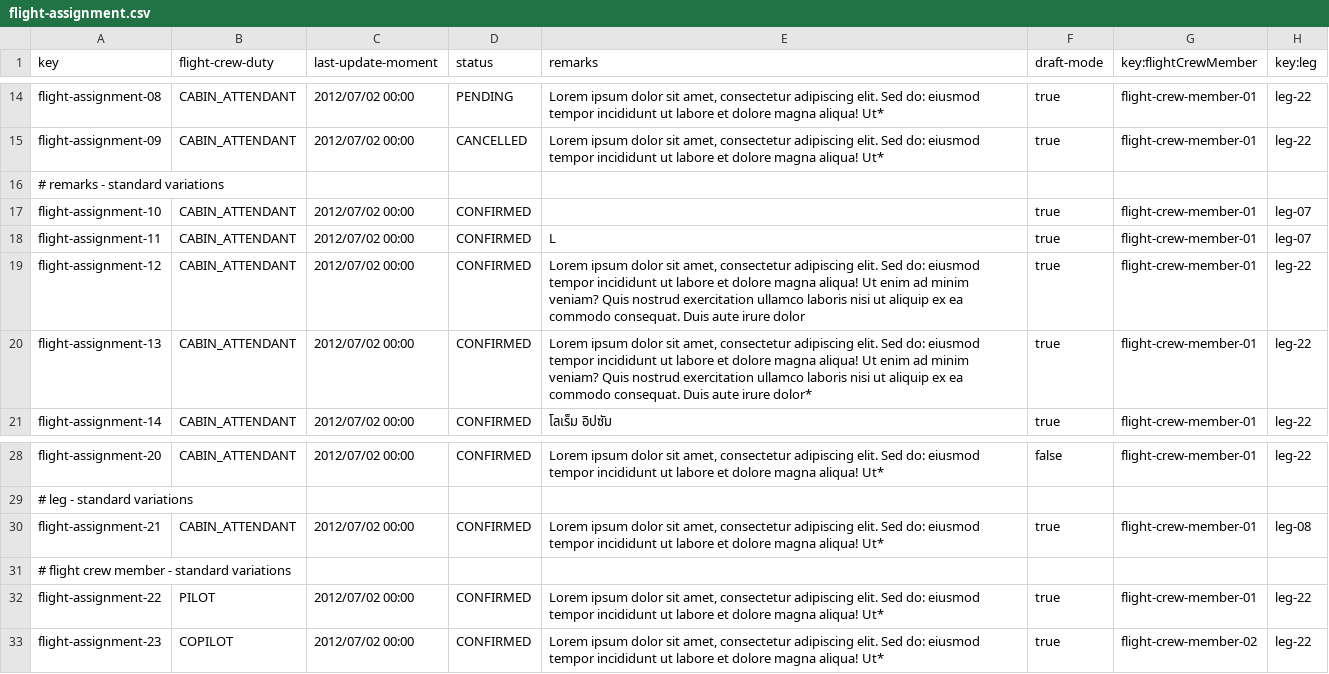
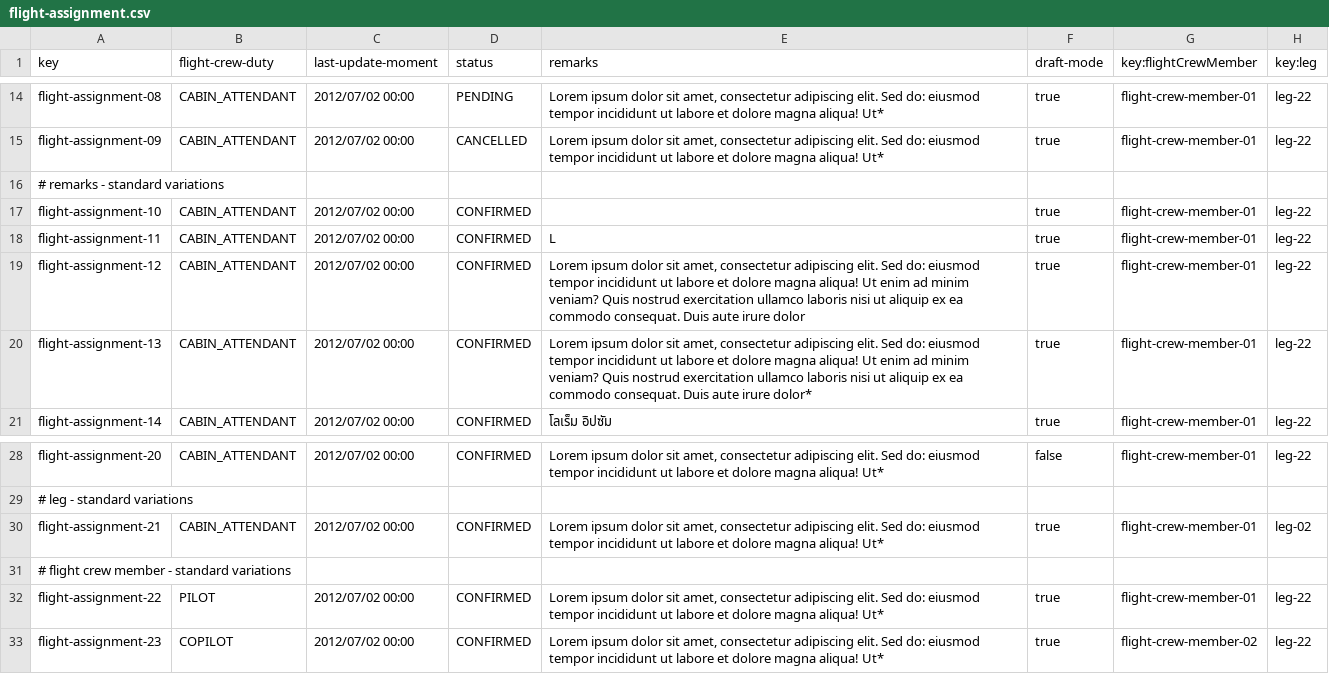
Before and after one commit to DP2-C1-037/Acme-ANS-D04, a CSV file: src/main/resources/WEB-INF/data/sample/flight-assignment.csv, drawn as a sheet; only a part is shown, gaps mark what is left out.

```diff
--- a/src/main/resources/WEB-INF/data/sample/flight-assignment.csv
+++ b/src/main/resources/WEB-INF/data/sample/flight-assignment.csv
@@ -16,4 +16,4 @@ flight-assignment-09,CABIN_ATTENDANT,2012/07/02 00:00,CANCELLED,"Lorem ipsum dol
 # remarks - standard variations,,,,,,,
-flight-assignment-10,CABIN_ATTENDANT,2012/07/02 00:00,CONFIRMED,,true,flight-crew-member-01,leg-07
-flight-assignment-11,CABIN_ATTENDANT,2012/07/02 00:00,CONFIRMED,L,true,flight-crew-member-01,leg-07
+flight-assignment-10,CABIN_ATTENDANT,2012/07/02 00:00,CONFIRMED,,true,flight-crew-member-01,leg-22
+flight-assignment-11,CABIN_ATTENDANT,2012/07/02 00:00,CONFIRMED,L,true,flight-crew-member-01,leg-22
 flight-assignment-12,CABIN_ATTENDANT,2012/07/02 00:00,CONFIRMED,"Lorem ipsum dolor sit amet, consectetur adipiscing elit. Sed do: eiusmod tempor incididunt ut labore et dolore magna aliqua! Ut enim ad minim veniam? Quis nostrud exercitation ullamco laboris nisi ut aliquip ex ea commodo consequat. Duis aute irure dolor",true,flight-crew-member-01,leg-22
@@ -29,3 +29,3 @@ flight-assignment-20,CABIN_ATTENDANT,2012/07/02 00:00,CONFIRMED,"Lorem ipsum dol
 # leg - standard variations,,,,,,,
-flight-assignment-21,CABIN_ATTENDANT,2012/07/02 00:00,CONFIRMED,"Lorem ipsum dolor sit amet, consectetur adipiscing elit. Sed do: eiusmod tempor incididunt ut labore et dolore magna aliqua! Ut*",true,flight-crew-member-01,leg-08
+flight-assignment-21,CABIN_ATTENDANT,2012/07/02 00:00,CONFIRMED,"Lorem ipsum dolor sit amet, consectetur adipiscing elit. Sed do: eiusmod tempor incididunt ut labore et dolore magna aliqua! Ut*",true,flight-crew-member-01,leg-02
 # flight crew member - standard variations,,,,,,,
```
Also changed, not shown: src/main/resources/WEB-INF/data/sample/flight-crew-member.csv, src/main/resources/WEB-INF/data/sample/user-account.csv, 4 other files.
